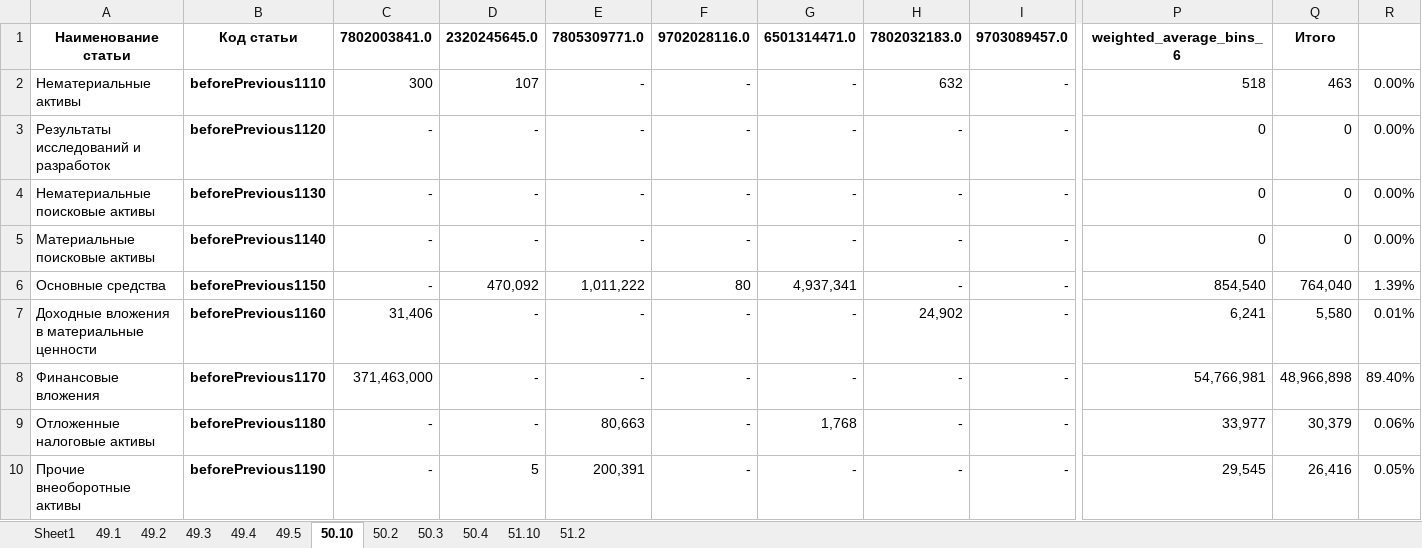
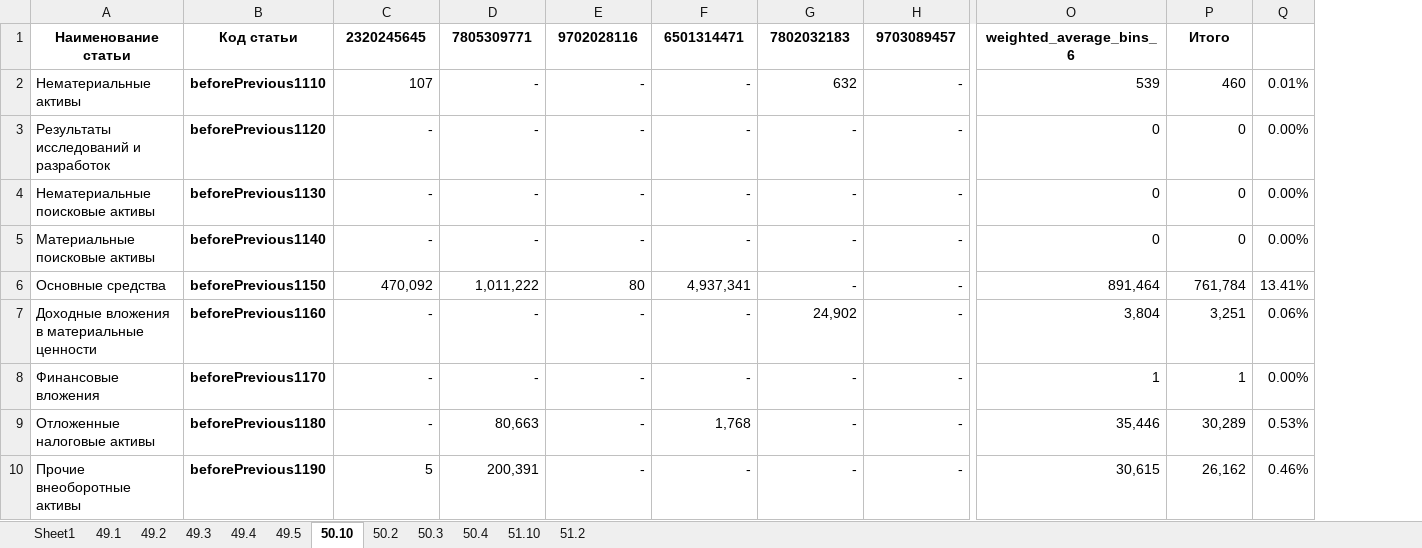
Before and after one commit to OEAntipov/Transport_analysis, an Excel workbook: 5.1_BFO_sample_beforePrevious.xlsx, sheet 50.10, drawn as a sheet; only a part is shown, gaps mark what is left out; values as stored, in another font and other column widths than the file's, no borders; 1 other sheet too large or unreadable and not compared; removed rows and columns are numbered as before the commit, all else as after; the diff covers the shown part only; the diff names each change by its address in the sheet, - before the commit and + after, or states it on an @@ line.

```diff
--- a/5.1_BFO_sample_beforePrevious.xlsx (sheet 50.10)
+++ b/5.1_BFO_sample_beforePrevious.xlsx (sheet 50.10)
-column C, rows 1-10: 7802003841.0 | 300 | - | - | - | - | 31,406 | 371,463,000 | - | -
-C1: 2320245645.0
+C1: 2320245645
-D1: 7805309771.0
+D1: 7805309771
-E1: 9702028116.0
+E1: 9702028116
-F1: 6501314471.0
+F1: 6501314471
-G1: 7802032183.0
+G1: 7802032183
-H1: 9703089457.0
+H1: 9703089457
-O2: 518
+O2: 539
-P2: 463
+P2: 460
-Q2: 0.00%
+Q2: 0.01%
-O6: 854,540
+O6: 891,464
-P6: 764,040
+P6: 761,784
-Q6: 1.39%
+Q6: 13.41%
-O7: 6,241
+O7: 3,804
-P7: 5,580
+P7: 3,251
-Q7: 0.01%
+Q7: 0.06%
-O8: 54,766,981
+O8: 1
-P8: 48,966,898
+P8: 1
-Q8: 89.40%
+Q8: 0.00%
-O9: 33,977
+O9: 35,446
-P9: 30,379
+P9: 30,289
-Q9: 0.06%
+Q9: 0.53%
-O10: 29,545
+O10: 30,615
-P10: 26,416
+P10: 26,162
-Q10: 0.05%
+Q10: 0.46%
```
Also changed, not shown: 79 edited cells and cell formats elsewhere in this sheet, formulas that keep their value, 5.0_BFO_sample_beforePrevious.xlsx, 5.0_BFO_sample_previous.xlsx, 5 other files.
